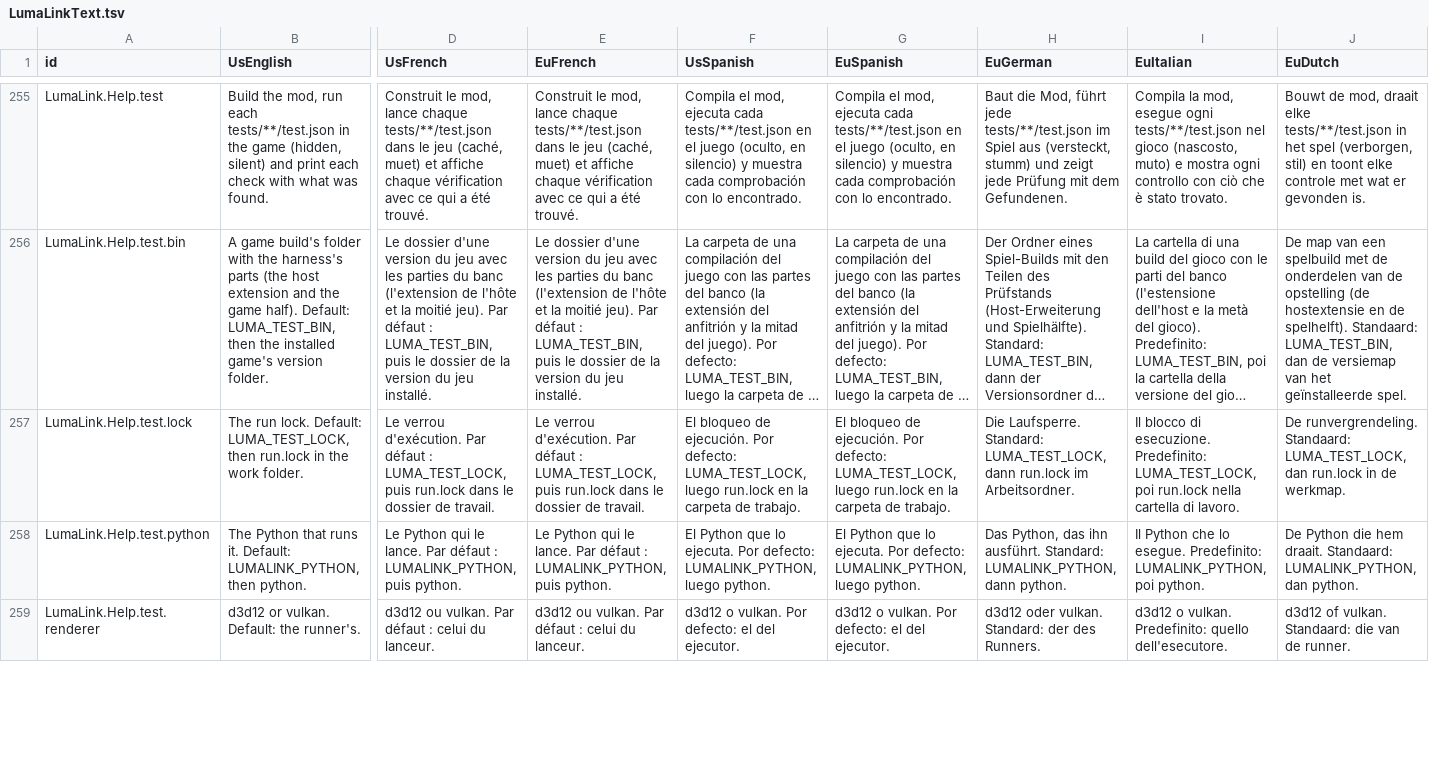
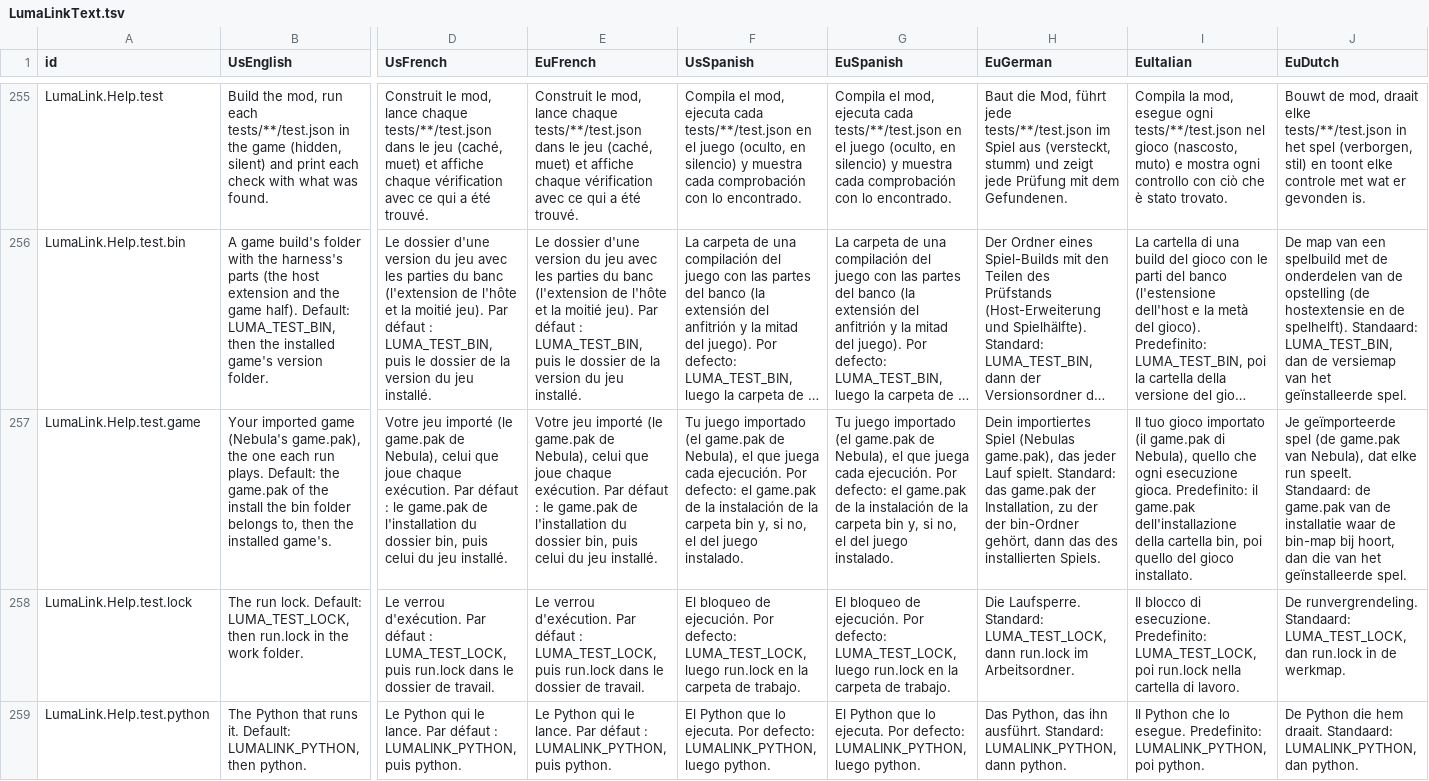
Before and after one commit to NebulaCoop/lumalink-coop, a TSV file: crates/lumalink-core/text/LumaLinkText.tsv, drawn as a sheet; only a part is shown, gaps mark what is left out; the shorter side is filled out with more unchanged rows; long unchanged cells end in …; rows hold the shown columns only; the diff names each change by its address in the sheet, - before the commit and + after, or states it on an @@ line.

Commit message:
lumalink test --game; a bin folder in an install plays that install's game.pak

```diff
--- a/crates/lumalink-core/text/LumaLinkText.tsv
+++ b/crates/lumalink-core/text/LumaLinkText.tsv
+row 257: LumaLink.Help.test.game | Your imported game (Nebula's game.pak), the one each run plays. Default: the game.pak of the install the bin folder belongs to, then the installed game's. | Votre jeu importé (le game.pak de Nebula), celui que joue chaque exécution. Par défaut : le game.pak de l'installation du dossier bin, puis celui du jeu installé. | Votre jeu importé (le game.pak de Nebula), celui que joue chaque exécution. Par défaut : le game.pak de l'installation du dossier bin, puis celui du jeu installé. | Tu juego importado (el game.pak de Nebula), el que juega cada ejecución. Por defecto: el game.pak de la instalación de la carpeta bin y, si no, el del juego instalado. | Tu juego importado (el game.pak de Nebula), el que juega cada ejecución. Por defecto: el game.pak de la instalación de la carpeta bin y, si no, el del juego instalado. | Dein importiertes Spiel (Nebulas game.pak), das jeder Lauf spielt. Standard: das game.pak der Installation, zu der der bin-Ordner gehört, dann das des installierten Spiels. | Il tuo gioco importato (il game.pak di Nebula), quello che ogni esecuzione gioca. Predefinito: il game.pak dell'installazione della cartella bin, poi quello del gioco installato. | Je geïmporteerde spel (de game.pak van Nebula), dat elke run speelt. Standaard: de game.pak van de installatie waar de bin-map bij hoort, dan die van het geïnstalleerde spel.
```
Also changed, not shown: 1 other file.
